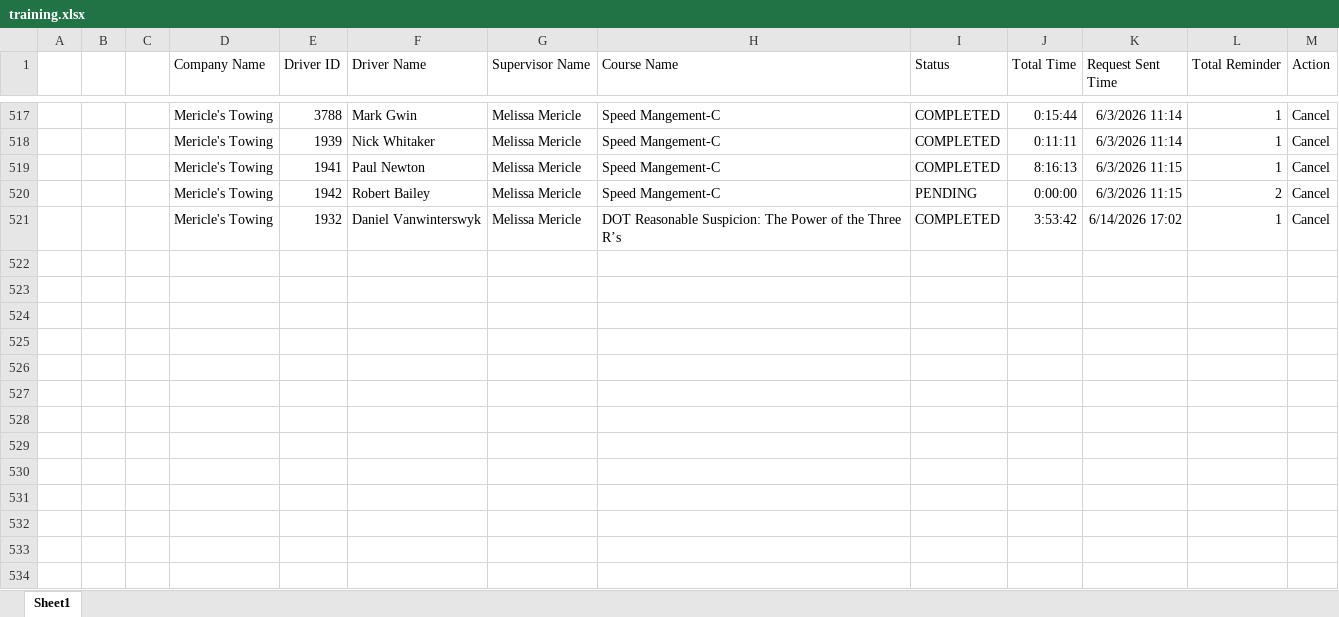
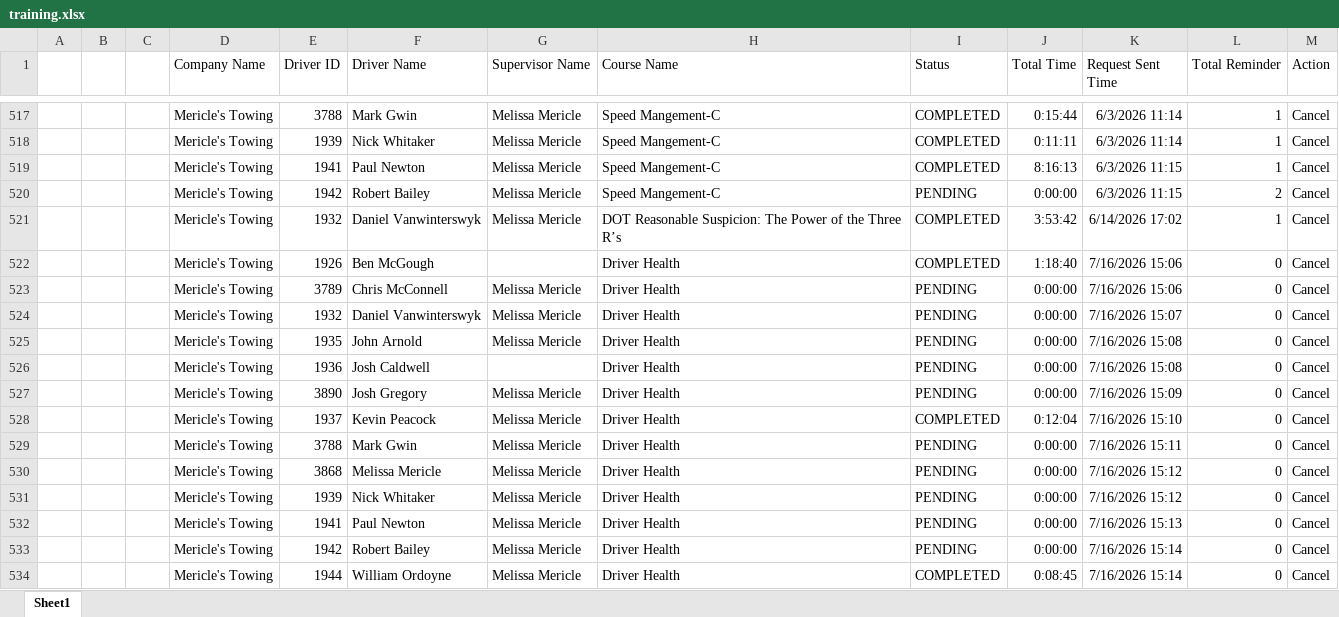
Before and after one commit to jmullins-DEN/mericles, an Excel workbook: training.xlsx, sheet Sheet1, drawn as a sheet; only a part is shown, gaps mark what is left out; values as stored, in another font and other column widths than the file's, no borders; the diff names each change by its address in the sheet, - before the commit and + after, or states it on an @@ line.

Commit message:
Weekly data update: training.xlsx

```diff
--- a/training.xlsx (sheet Sheet1)
+++ b/training.xlsx (sheet Sheet1)
+row 522:  |  |  | Mericle's Towing | 1926 | Ben McGough |  | Driver Health | COMPLETED | 1:18:40 | 7/16/2026 15:06 | 0 | Cancel
+row 523:  |  |  | Mericle's Towing | 3789 | Chris McConnell | Melissa Mericle | Driver Health | PENDING | 0:00:00 | 7/16/2026 15:06 | 0 | Cancel
+row 524:  |  |  | Mericle's Towing | 1932 | Daniel Vanwinterswyk | Melissa Mericle | Driver Health | PENDING | 0:00:00 | 7/16/2026 15:07 | 0 | Cancel
+row 525:  |  |  | Mericle's Towing | 1935 | John Arnold | Melissa Mericle | Driver Health | PENDING | 0:00:00 | 7/16/2026 15:08 | 0 | Cancel
+row 526:  |  |  | Mericle's Towing | 1936 | Josh Caldwell |  | Driver Health | PENDING | 0:00:00 | 7/16/2026 15:08 | 0 | Cancel
+row 527:  |  |  | Mericle's Towing | 3890 | Josh Gregory | Melissa Mericle | Driver Health | PENDING | 0:00:00 | 7/16/2026 15:09 | 0 | Cancel
+row 528:  |  |  | Mericle's Towing | 1937 | Kevin Peacock | Melissa Mericle | Driver Health | COMPLETED | 0:12:04 | 7/16/2026 15:10 | 0 | Cancel
+row 529:  |  |  | Mericle's Towing | 3788 | Mark Gwin | Melissa Mericle | Driver Health | PENDING | 0:00:00 | 7/16/2026 15:11 | 0 | Cancel
+row 530:  |  |  | Mericle's Towing | 3868 | Melissa Mericle | Melissa Mericle | Driver Health | PENDING | 0:00:00 | 7/16/2026 15:12 | 0 | Cancel
+row 531:  |  |  | Mericle's Towing | 1939 | Nick Whitaker | Melissa Mericle | Driver Health | PENDING | 0:00:00 | 7/16/2026 15:12 | 0 | Cancel
+row 532:  |  |  | Mericle's Towing | 1941 | Paul Newton | Melissa Mericle | Driver Health | PENDING | 0:00:00 | 7/16/2026 15:13 | 0 | Cancel
+row 533:  |  |  | Mericle's Towing | 1942 | Robert Bailey | Melissa Mericle | Driver Health | PENDING | 0:00:00 | 7/16/2026 15:14 | 0 | Cancel
+row 534:  |  |  | Mericle's Towing | 1944 | William Ordoyne | Melissa Mericle | Driver Health | COMPLETED | 0:08:45 | 7/16/2026 15:14 | 0 | Cancel
```
